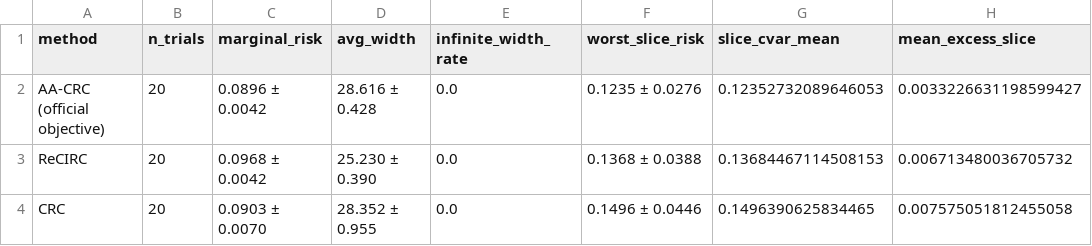
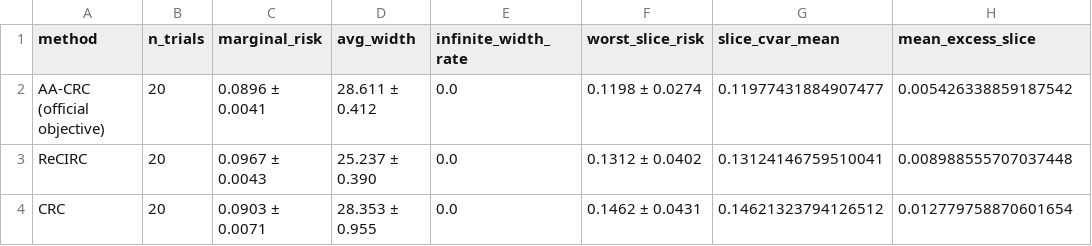
Before and after one commit to heltongraziadei/ReCIRC, a CSV file: results/experiment_7_superconductor/compact_summary.csv, drawn as a sheet.

```diff
--- a/results/experiment_7_superconductor/compact_summary.csv
+++ b/results/experiment_7_superconductor/compact_summary.csv
@@ -1,4 +1,4 @@
 method,n_trials,marginal_risk,avg_width,infinite_width_rate,worst_slice_risk,slice_cvar_mean,mean_excess_slice
-AA-CRC (official objective),20,0.0896 ± 0.0042,28.616 ± 0.428,0.0,0.1235 ± 0.0276,0.12352732089646053,0.0033226631198599427
-ReCIRC,20,0.0968 ± 0.0042,25.230 ± 0.390,0.0,0.1368 ± 0.0388,0.13684467114508153,0.006713480036705732
-CRC,20,0.0903 ± 0.0070,28.352 ± 0.955,0.0,0.1496 ± 0.0446,0.1496390625834465,0.007575051812455058
+AA-CRC (official objective),20,0.0896 ± 0.0041,28.611 ± 0.412,0.0,0.1198 ± 0.0274,0.11977431884907477,0.005426338859187542
+ReCIRC,20,0.0967 ± 0.0043,25.237 ± 0.390,0.0,0.1312 ± 0.0402,0.13124146759510041,0.008988555707037448
+CRC,20,0.0903 ± 0.0071,28.353 ± 0.955,0.0,0.1462 ± 0.0431,0.14621323794126512,0.012779758870601654
```
Also changed, not shown: results/experiment_7_superconductor/paired_comparisons.csv, results/experiment_7_superconductor/slices_by_method.csv, 13 other files.
